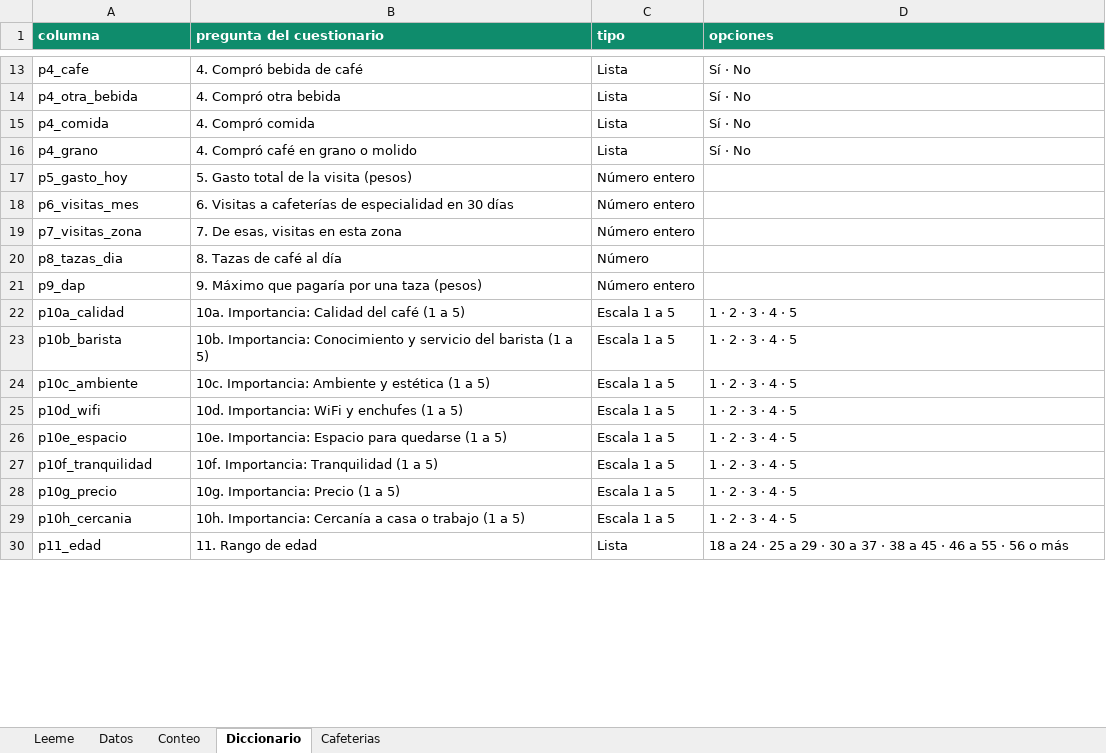
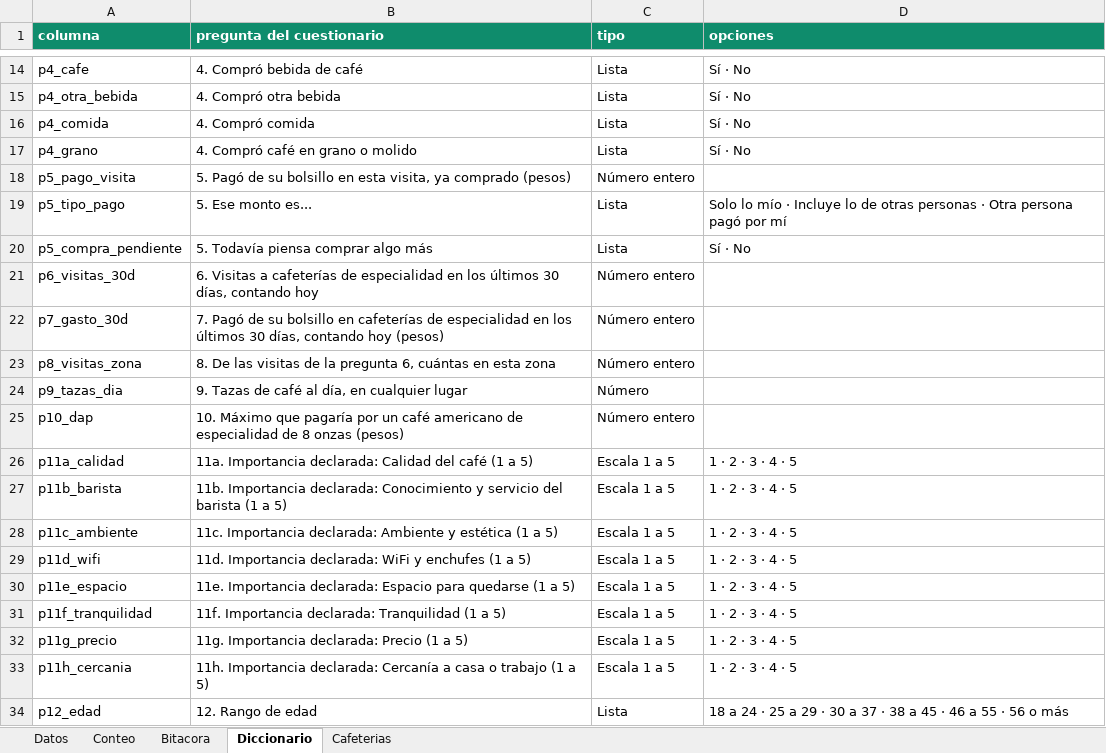
Before and after one commit to manuu-28/Proyecto-Final-Haciendo-Economia, an Excel workbook: Documentación/Entrega 3b Base encuestas.xlsx, sheet Diccionario, drawn as a sheet; only a part is shown, gaps mark what is left out; values as stored, in another font and other column widths than the file's, no borders; addresses are those after the commit; the diff covers the shown part only; the diff names each change by its address in the sheet, - before the commit and + after, or states it on an @@ line.

```diff
--- a/Documentación/Entrega 3b Base encuestas.xlsx (sheet Diccionario)
+++ b/Documentación/Entrega 3b Base encuestas.xlsx (sheet Diccionario)
-sheet tab: Leeme
+sheet tab: Bitacora
-A18 (columna): p5_gasto_hoy
+A18 (columna): p5_pago_visita
-B18 (pregunta del cuestionario): 5. Gasto total de la visita (pesos)
+B18 (pregunta del cuestionario): 5. Pagó de su bolsillo en esta visita, ya comprado (pesos)
+row 19: p5_tipo_pago | 5. Ese monto es... | Lista | Solo lo mío · Incluye lo de otras personas · Otra persona pagó por mí
+row 20: p5_compra_pendiente | 5. Todavía piensa comprar algo más | Lista | Sí · No
-A21 (columna): p6_visitas_mes
+A21 (columna): p6_visitas_30d
-B21 (pregunta del cuestionario): …especialidad en 30 días
+B21 (pregunta del cuestionario): …especialidad en los últimos 30 días, contando hoy
+row 22: p7_gasto_30d | 7. Pagó de su bolsillo en cafeterías de especialidad en los últimos 30 días, contando hoy (pesos) | Número entero
-A23 (columna): p7_visitas_zona
+A23 (columna): p8_visitas_zona
-B23 (pregunta del cuestionario): 7. De esas, visitas en esta zona
+B23 (pregunta del cuestionario): 8. De las visitas de la pregunta 6, cuántas en esta zona
-A24 (columna): p8_tazas_dia
+A24 (columna): p9_tazas_dia
-B24 (pregunta del cuestionario): 8. Tazas de café al día
+B24 (pregunta del cuestionario): 9. Tazas de café al día, en cualquier lugar
-A25 (columna): p9_dap
+A25 (columna): p10_dap
-B25 (pregunta del cuestionario): 9. Máximo que pagaría por una taza (pesos)
+B25 (pregunta del cuestionario): 10. Máximo que pagaría por un café americano de especialidad de 8 onzas (pesos)
-A26 (columna): p10a_calidad
+A26 (columna): p11a_calidad
-B26 (pregunta del cuestionario): 10a. Importancia: Calidad del…
+B26 (pregunta del cuestionario): 11a. Importancia declarada: Calidad del…
-A27 (columna): p10b_barista
+A27 (columna): p11b_barista
-B27 (pregunta del cuestionario): 10b. Importancia: Conocimiento y…
+B27 (pregunta del cuestionario): 11b. Importancia declarada: Conocimiento y…
-A28 (columna): p10c_ambiente
+A28 (columna): p11c_ambiente
-B28 (pregunta del cuestionario): 10c. Importancia: Ambiente y…
+B28 (pregunta del cuestionario): 11c. Importancia declarada: Ambiente y…
-A29 (columna): p10d_wifi
+A29 (columna): p11d_wifi
-B29 (pregunta del cuestionario): 10d. Importancia: WiFi y…
+B29 (pregunta del cuestionario): 11d. Importancia declarada: WiFi y…
-A30 (columna): p10e_espacio
+A30 (columna): p11e_espacio
-B30 (pregunta del cuestionario): 10e. Importancia: Espacio para…
+B30 (pregunta del cuestionario): 11e. Importancia declarada: Espacio para…
-A31 (columna): p10f_tranquilidad
+A31 (columna): p11f_tranquilidad
-B31 (pregunta del cuestionario): 10f. Importancia: Tranquilidad (1 a 5)
+B31 (pregunta del cuestionario): 11f. Importancia declarada: Tranquilidad (1 a 5)
-A32 (columna): p10g_precio
+A32 (columna): p11g_precio
-B32 (pregunta del cuestionario): 10g. Importancia: Precio (1 a 5)
+B32 (pregunta del cuestionario): 11g. Importancia declarada: Precio (1 a 5)
-A33 (columna): p10h_cercania
+A33 (columna): p11h_cercania
-B33 (pregunta del cuestionario): 10h. Importancia: Cercanía a…
+B33 (pregunta del cuestionario): 11h. Importancia declarada: Cercanía a…
-A34 (columna): p11_edad
+A34 (columna): p12_edad
-B34 (pregunta del cuestionario): 11. Rango de edad
+B34 (pregunta del cuestionario): 12. Rango de edad
```
Also changed, not shown: 1 added row and 7 edited cells elsewhere in this sheet, sheet Datos, sheet Conteo, sheet Cafeterias, formulas that keep their value.
